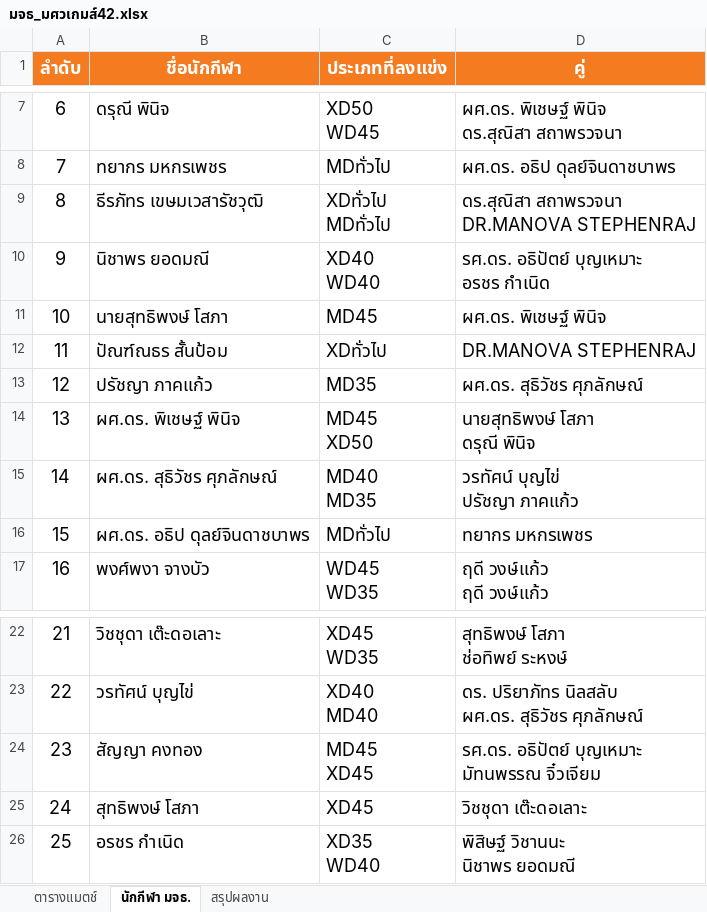
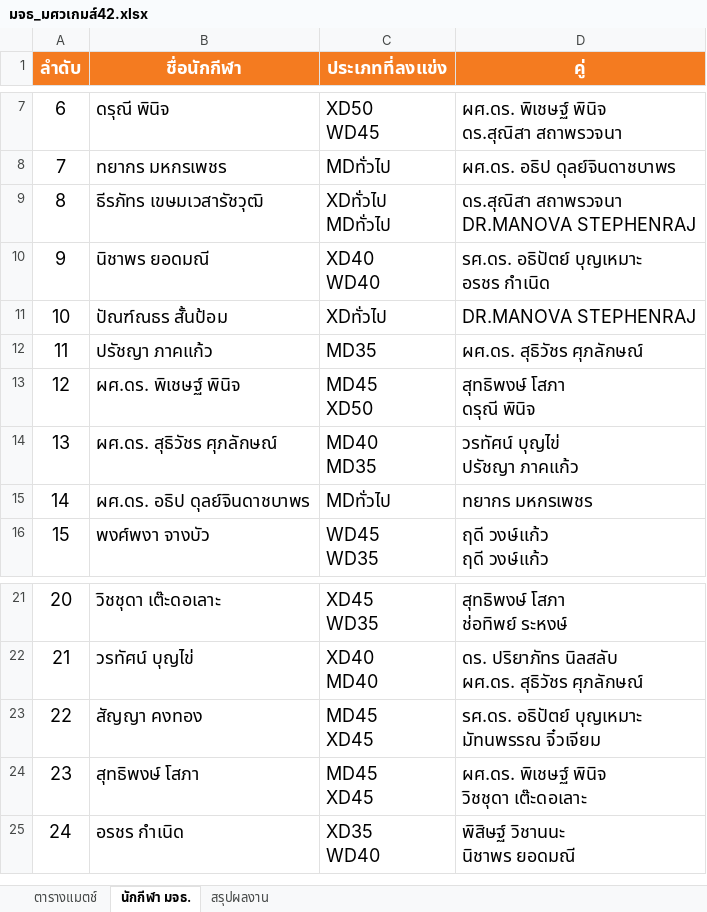
Before and after one commit to tayakorn221/kmutt-swu-games-42, an Excel workbook: มจธ_มศวเกมส์42.xlsx, sheet นักกีฬา มจธ., drawn as a sheet; only a part is shown, gaps mark what is left out; values as stored, in another font and other column widths than the file's, no borders; removed rows and columns are numbered as before the commit, all else as after; ↵ is a line break in a cell; the diff names each change by its address in the sheet, - before the commit and + after, or states it on an @@ line.

```diff
--- a/มจธ_มศวเกมส์42.xlsx (sheet นักกีฬา มจธ.)
+++ b/มจธ_มศวเกมส์42.xlsx (sheet นักกีฬา มจธ.)
-row 11: 10 | นายสุทธิพงษ์ โสภา | MD45 | ผศ.ดร. พิเชษฐ์ พินิจ
@@ column A (ลำดับ) renumbered from row 11 down @@
-D13 (คู่): นายสุทธิพงษ์ โสภา ↵ ดรุณี พินิจ
+D13 (คู่): สุทธิพงษ์ โสภา ↵ ดรุณี พินิจ
-C24 (ประเภทที่ลงแข่ง): XD45
+C24 (ประเภทที่ลงแข่ง): MD45 ↵ XD45
-D24 (คู่): วิชชุดา เต๊ะดอเลาะ
+D24 (คู่): ผศ.ดร. พิเชษฐ์ พินิจ ↵ วิชชุดา เต๊ะดอเลาะ
```
Also changed, not shown: sheet ตารางแมตช์, sheet สรุปผลงาน, 4 other files.
